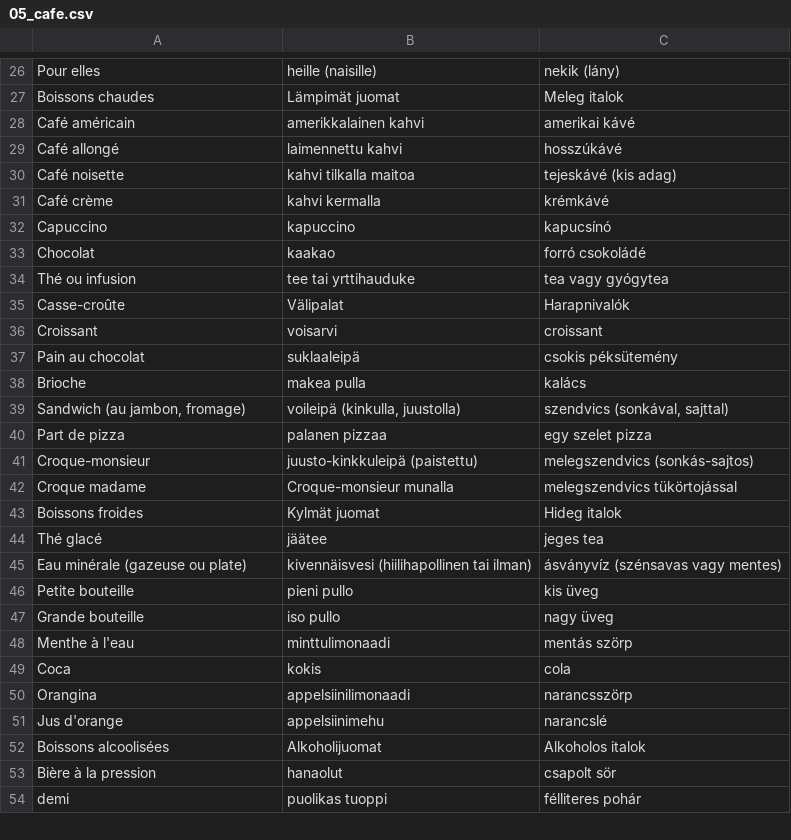
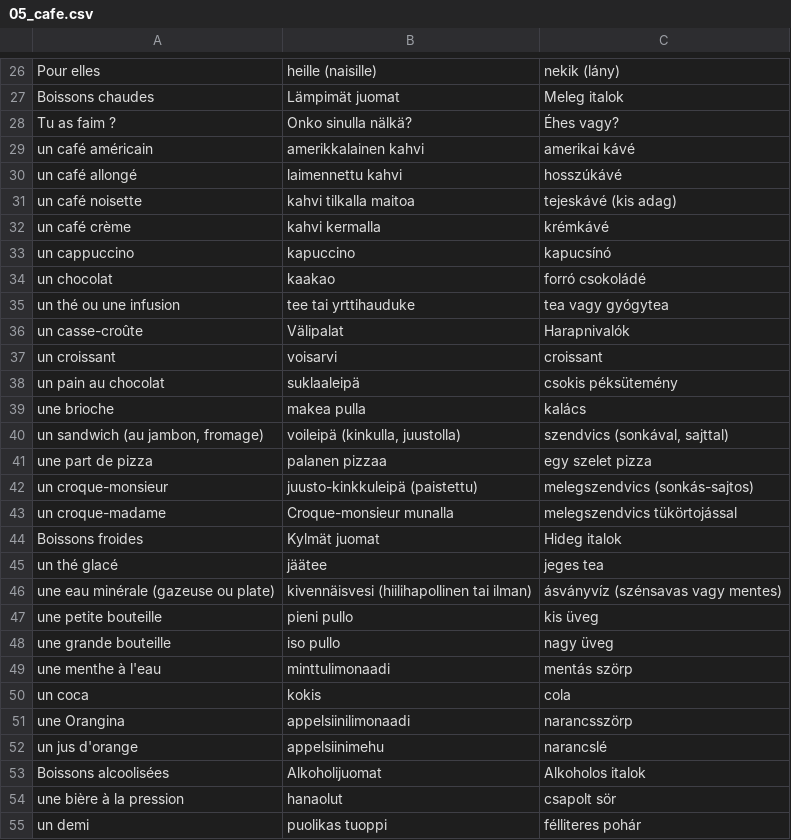
Before and after one commit to halmosb/SuomiApp, a CSV file: word_lists/French/Ranska1/05_cafe.csv, drawn as a sheet; only a part is shown, gaps mark what is left out; the diff covers the shown part only.

```diff
--- a/word_lists/French/Ranska1/05_cafe.csv
+++ b/word_lists/French/Ranska1/05_cafe.csv
@@ -27,28 +27,29 @@ Pour elles;heille (naisille);nekik (lány)
 Boissons chaudes;Lämpimät juomat;Meleg italok
-Café américain;amerikkalainen kahvi;amerikai kávé
-Café allongé;laimennettu kahvi;hosszúkávé
-Café noisette;kahvi tilkalla maitoa;tejeskávé (kis adag)
-Café crème;kahvi kermalla;krémkávé
-Capuccino;kapuccino;kapucsínó
-Chocolat;kaakao;forró csokoládé
-Thé ou infusion;tee tai yrttihauduke;tea vagy gyógytea
-Casse-croûte;Välipalat;Harapnivalók
-Croissant;voisarvi;croissant
-Pain au chocolat;suklaaleipä;csokis péksütemény
-Brioche;makea pulla;kalács
-Sandwich (au jambon, fromage);voileipä (kinkulla, juustolla);szendvics (sonkával, sajttal)
-Part de pizza;palanen pizzaa;egy szelet pizza
-Croque-monsieur;juusto-kinkkuleipä (paistettu);melegszendvics (sonkás-sajtos)
-Croque madame;Croque-monsieur munalla;melegszendvics tükörtojással
+Tu as faim ?;Onko sinulla nälkä?;Éhes vagy?
+un café américain;amerikkalainen kahvi;amerikai kávé
+un café allongé;laimennettu kahvi;hosszúkávé
+un café noisette;kahvi tilkalla maitoa;tejeskávé (kis adag)
+un café crème;kahvi kermalla;krémkávé
+un cappuccino;kapuccino;kapucsínó
+un chocolat;kaakao;forró csokoládé
+un thé ou une infusion;tee tai yrttihauduke;tea vagy gyógytea
+un casse-croûte;Välipalat;Harapnivalók
+un croissant;voisarvi;croissant
+un pain au chocolat;suklaaleipä;csokis péksütemény
+une brioche;makea pulla;kalács
+un sandwich (au jambon, fromage);voileipä (kinkulla, juustolla);szendvics (sonkával, sajttal)
+une part de pizza;palanen pizzaa;egy szelet pizza
+un croque-monsieur;juusto-kinkkuleipä (paistettu);melegszendvics (sonkás-sajtos)
+un croque-madame;Croque-monsieur munalla;melegszendvics tükörtojással
 Boissons froides;Kylmät juomat;Hideg italok
-Thé glacé;jäätee;jeges tea
-Eau minérale (gazeuse ou plate);kivennäisvesi (hiilihapollinen tai ilman);ásványvíz (szénsavas vagy mentes)
-Petite bouteille;pieni pullo;kis üveg
-Grande bouteille;iso pullo;nagy üveg
-Menthe à l'eau;minttulimonaadi;mentás szörp
-Coca;kokis;cola
-Orangina;appelsiinilimonaadi;narancsszörp
-Jus d'orange;appelsiinimehu;narancslé
+un thé glacé;jäätee;jeges tea
+une eau minérale (gazeuse ou plate);kivennäisvesi (hiilihapollinen tai ilman);ásványvíz (szénsavas vagy mentes)
+une petite bouteille;pieni pullo;kis üveg
+une grande bouteille;iso pullo;nagy üveg
+une menthe à l'eau;minttulimonaadi;mentás szörp
+un coca;kokis;cola
+une Orangina;appelsiinilimonaadi;narancsszörp
+un jus d'orange;appelsiinimehu;narancslé
 Boissons alcoolisées;Alkoholijuomat;Alkoholos italok
-Bière à la pression;hanaolut;csapolt sör
-demi;puolikas tuoppi;félliteres pohár
+une bière à la pression;hanaolut;csapolt sör
+un demi;puolikas tuoppi;félliteres pohár
```
Also changed, not shown: 7 edited cells elsewhere in this file, 1 other file.
